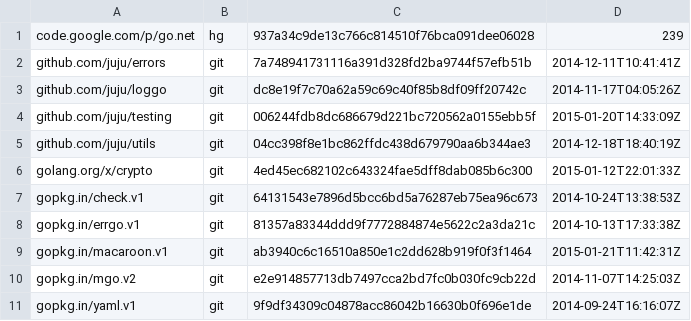
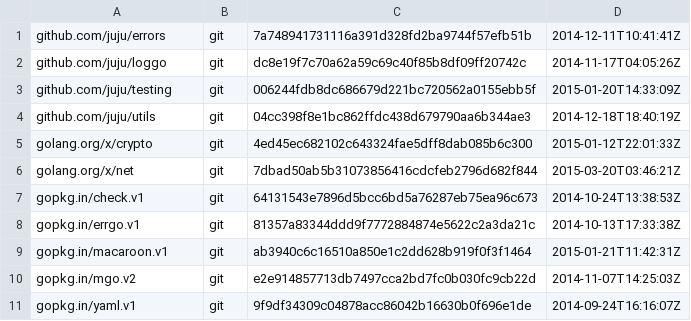
Before and after one commit to go-macaroon-bakery/macaroon-bakery, a TSV file: dependencies.tsv, drawn as a sheet.

Commit message:
Replace code.google.com/p/go.net with golang.org/x/net.

```diff
--- a/dependencies.tsv
+++ b/dependencies.tsv
@@ -1,2 +1 @@
-code.google.com/p/go.net	hg	937a34c9de13c766c814510f76bca091dee06028	239
 github.com/juju/errors	git	7a748941731116a391d328fd2ba9744f57efb51b	2014-12-11T10:41:41Z
@@ -6,2 +5,3 @@ github.com/juju/utils	git	04cc398f8e1bc862ffdc438d679790aa6b344ae3	2014-12-18T18
 golang.org/x/crypto	git	4ed45ec682102c643324fae5dff8dab085b6c300	2015-01-12T22:01:33Z
+golang.org/x/net	git	7dbad50ab5b31073856416cdcfeb2796d682f844	2015-03-20T03:46:21Z
 gopkg.in/check.v1	git	64131543e7896d5bcc6bd5a76287eb75ea96c673	2014-10-24T13:38:53Z
```
Also changed, not shown: 2 other files.
